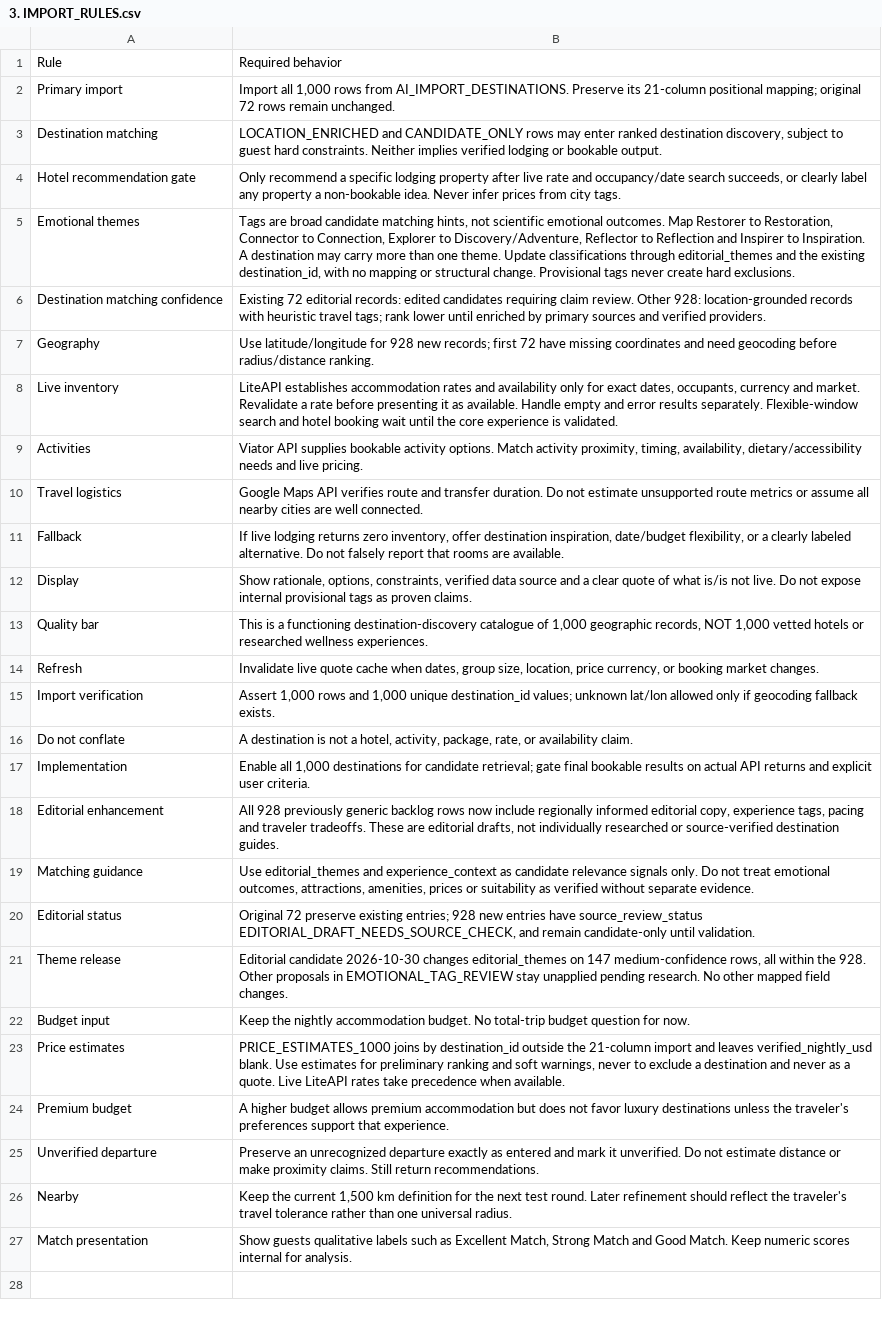
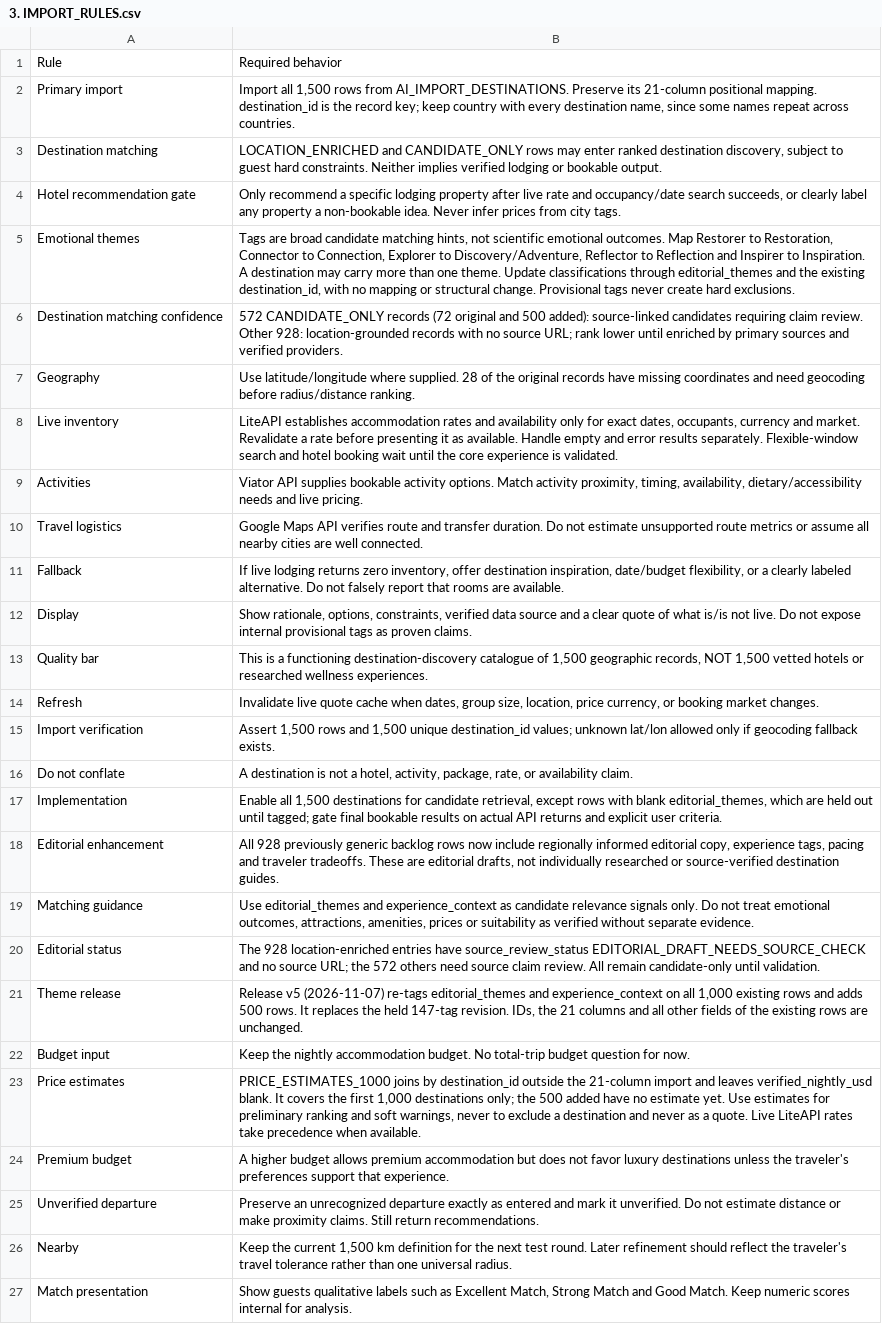
Before and after one commit to FSDTeam-SAA/arkeric88, a CSV file: data/3. IMPORT_RULES.csv, drawn as a sheet; the diff names each change by its address in the sheet, - before the commit and + after, or states it on an @@ line.

Commit message:
11. CATALOG_1500_IMPORT.md

```diff
--- a/data/3. IMPORT_RULES.csv
+++ b/data/3. IMPORT_RULES.csv
-B2: Import all 1,000 rows from AI_IMPORT_DESTINATIONS. Preserve its 21-column positional mapping; original 72 rows remain unchanged.
+B2: Import all 1,500 rows from AI_IMPORT_DESTINATIONS. Preserve its 21-column positional mapping. destination_id is the record key; keep country with every destination name, since some names repeat across countries.
-B6: Existing 72 editorial records: edited candidates requiring claim review. Other 928: location-grounded records with heuristic travel tags; rank lower…
+B6: 572 CANDIDATE_ONLY records (72 original and 500 added): source-linked candidates requiring claim review. Other 928: location-grounded records with no source URL; rank lower…
-B7: Use latitude/longitude for 928 new records; first 72 have missing…
+B7: Use latitude/longitude where supplied. 28 of the original records have missing…
-B13: …catalogue of 1,000 geographic records, NOT 1,000 vetted hotels…
+B13: …catalogue of 1,500 geographic records, NOT 1,500 vetted hotels…
-B15: Assert 1,000 rows and 1,000 unique destination_id…
+B15: Assert 1,500 rows and 1,500 unique destination_id…
-B17: Enable all 1,000 destinations for candidate retrieval; gate final…
+B17: Enable all 1,500 destinations for candidate retrieval, except rows with blank editorial_themes, which are held out until tagged; gate final…
-B20: Original 72 preserve existing entries; 928 new entries have source_review_status EDITORIAL_DRAFT_NEEDS_SOURCE_CHECK, and remain candidate-only…
+B20: The 928 location-enriched entries have source_review_status EDITORIAL_DRAFT_NEEDS_SOURCE_CHECK and no source URL; the 572 others need source claim review. All remain candidate-only…
-B21: Editorial candidate 2026-10-30 changes editorial_themes on 147 medium-confidence rows, all within the 928. Other proposals in EMOTIONAL_TAG_REVIEW stay unapplied pending research. No other mapped field changes.
+B21: Release v5 (2026-11-07) re-tags editorial_themes and experience_context on all 1,000 existing rows and adds 500 rows. It replaces the held 147-tag revision. IDs, the 21 columns and all other fields of the existing rows are unchanged.
-B23: …verified_nightly_usd blank. Use estimates…
+B23: …verified_nightly_usd blank. It covers the first 1,000 destinations only; the 500 added have no estimate yet. Use estimates…
```
Also changed, not shown: data/5.QUALITY_AND_RELEASE_GATES.csv, 21 other files.
